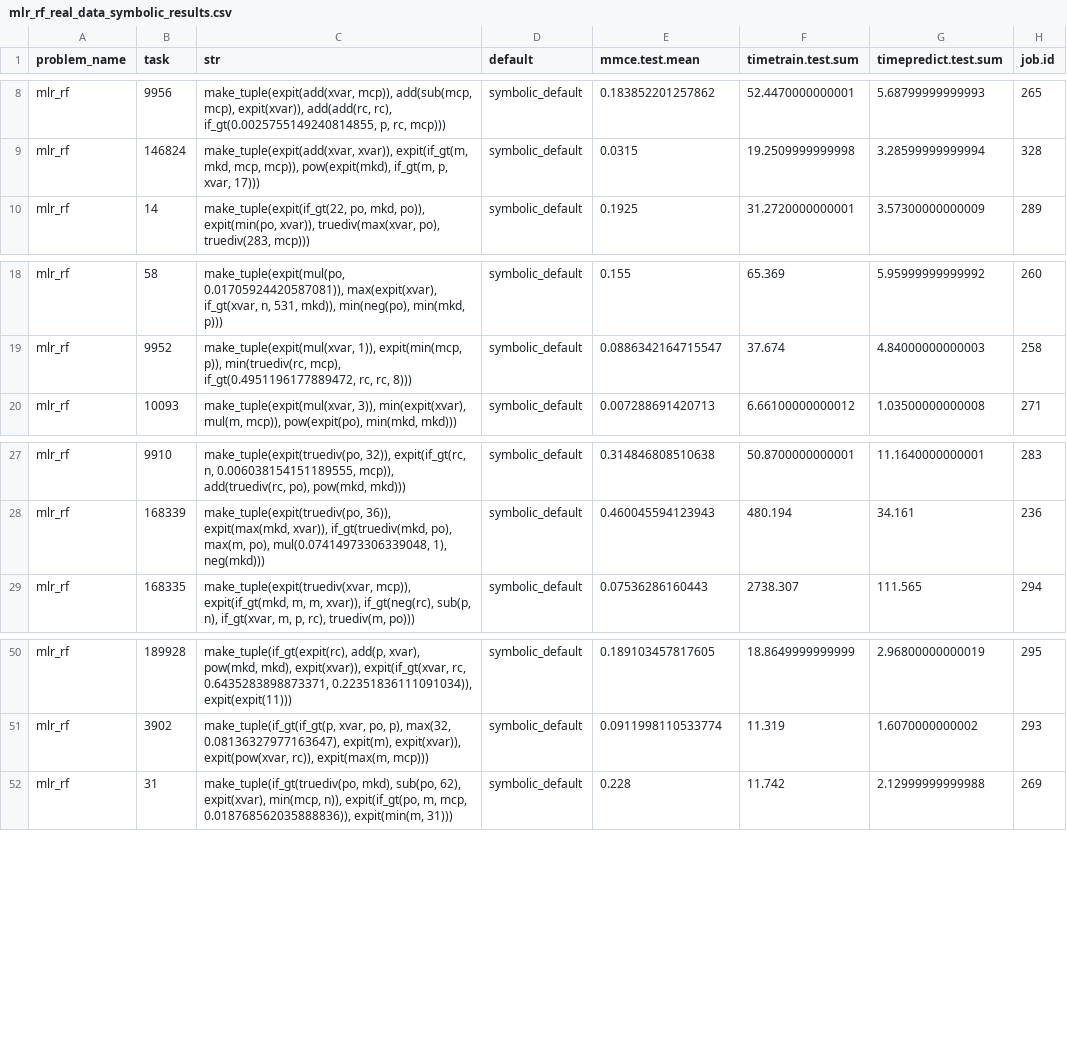
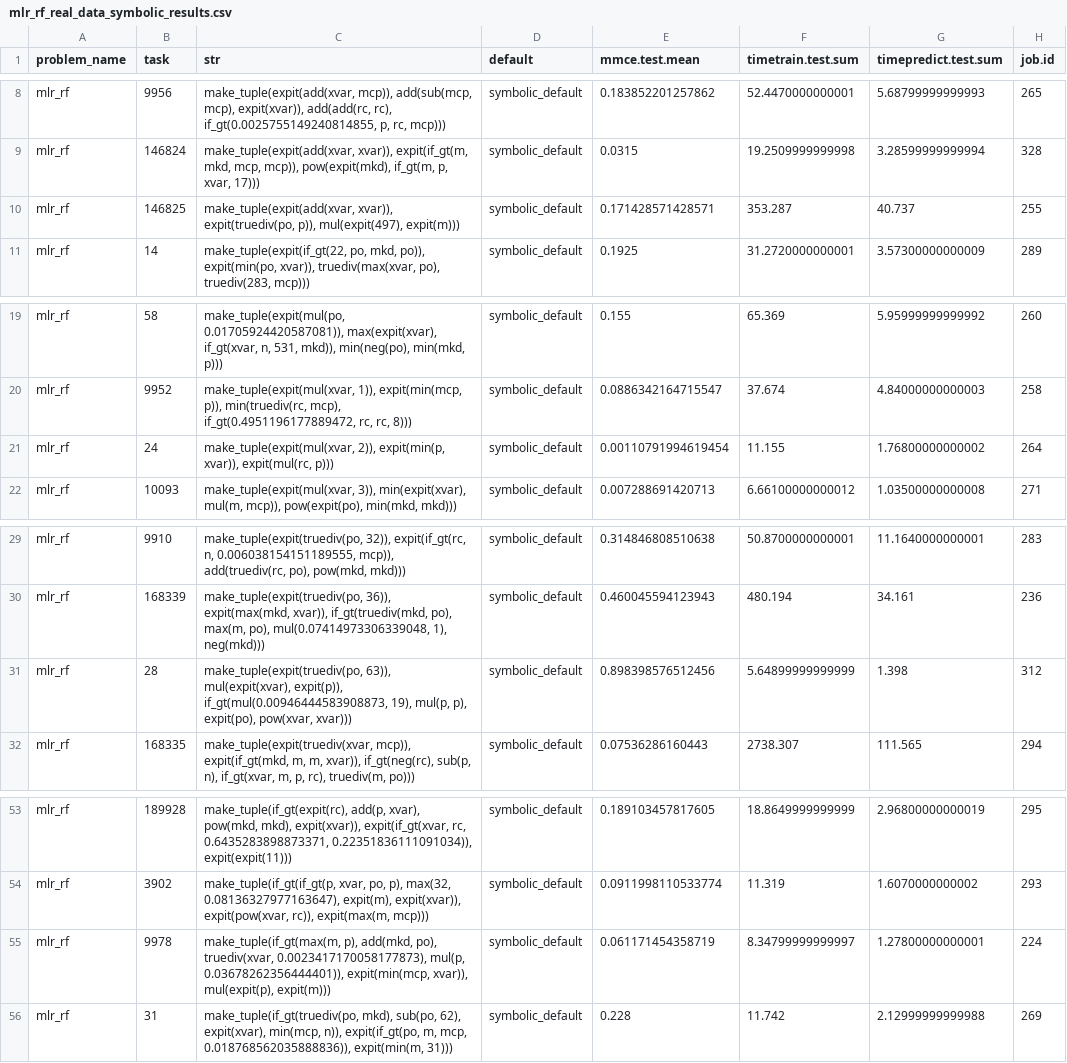
Before and after one commit to PGijsbers/symbolicdefaults, a CSV file: data/mlr_rf_real_data_symbolic_results.csv, drawn as a sheet; only a part is shown, gaps mark what is left out; the diff names each change by its address in the sheet, - before the commit and + after, or states it on an @@ line.

Commit message:
Updated results

```diff
--- a/data/mlr_rf_real_data_symbolic_results.csv
+++ b/data/mlr_rf_real_data_symbolic_results.csv
+row 10: mlr_rf | 146825 | make_tuple(expit(add(xvar, xvar)), expit(truediv(po, p)), mul(expit(497), expit(m))) | symbolic_default | 0.171428571428571 | 353.287 | 40.737 | 255
+row 21: mlr_rf | 24 | make_tuple(expit(mul(xvar, 2)), expit(min(p, xvar)), expit(mul(rc, p))) | symbolic_default | 0.00110791994619454 | 11.155 | 1.76800000000002 | 264
+row 31: mlr_rf | 28 | make_tuple(expit(truediv(po, 63)), mul(expit(xvar), expit(p)), if_gt(mul(0.00946444583908873, 19), mul(p, p), expit(po), pow(xvar, xvar))) | symbolic_default | 0.898398576512456 | 5.64899999999999 | 1.398 | 312
+row 55: mlr_rf | 9978 | make_tuple(if_gt(max(m, p), add(mkd, po), truediv(xvar, 0.0023417170058177873), mul(p, 0.03678262356444401)), expit(min(mcp, xvar)), mul(expit(p), expit(m))) | symbolic_default | 0.061171454358719 | 8.34799999999997 | 1.27800000000001 | 224
```
Also changed, not shown: data/mlr_knn_real_data_symbolic_results.csv, data/mlr_rpart_real_data_symbolic_results.csv.
